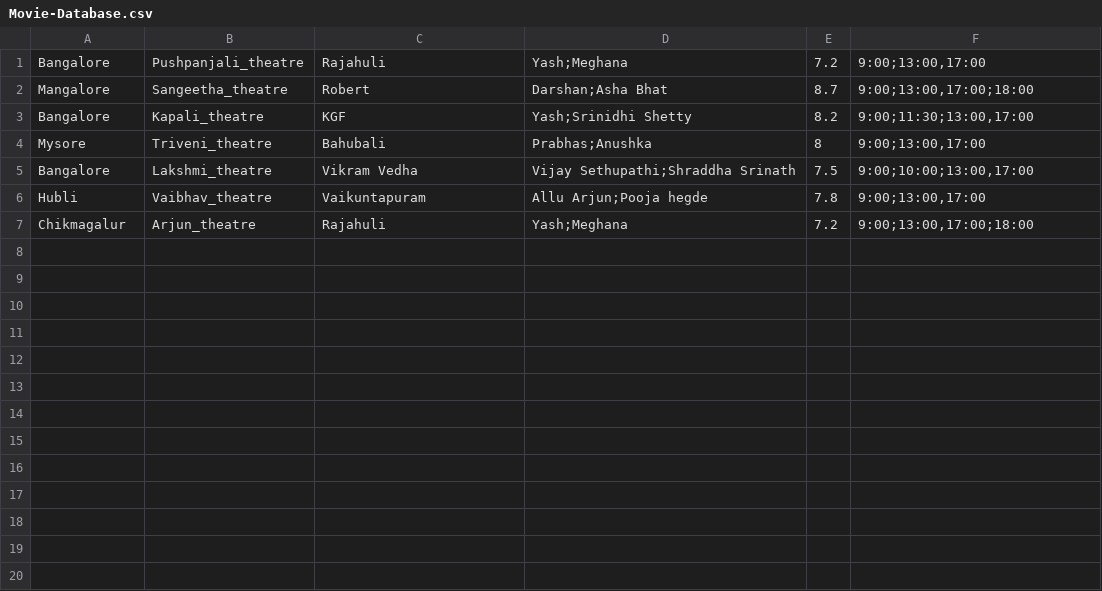
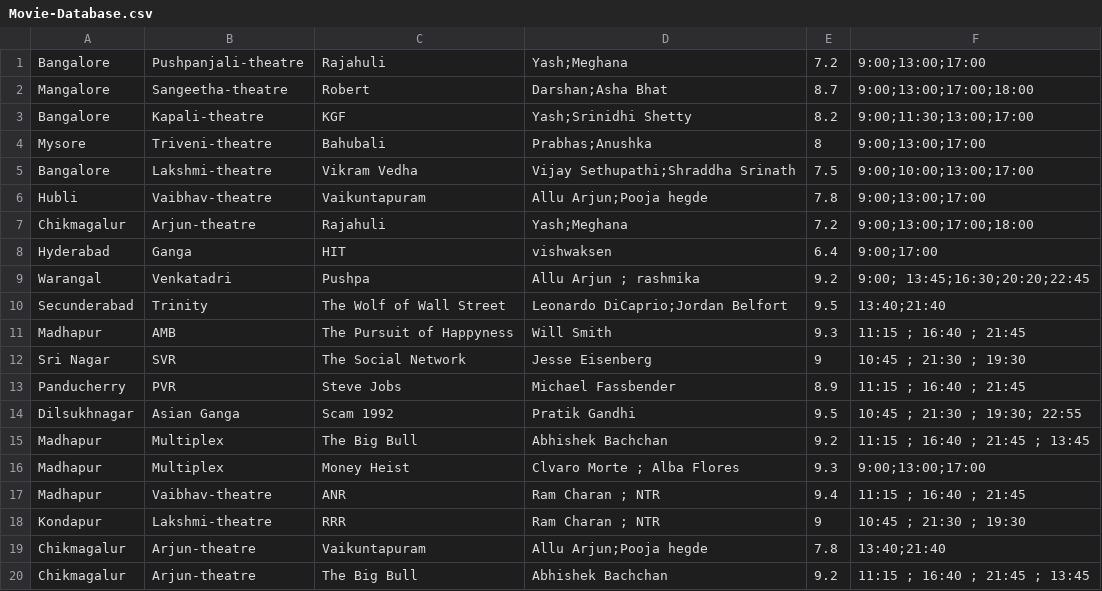
Before and after one commit to bharath-achar/Movie-Ticket-Booking-System-Challenge, a CSV file: Movie-Database.csv, drawn as a sheet.

Commit message:
Added multiple methods

```diff
--- a/Movie-Database.csv
+++ b/Movie-Database.csv
@@ -1,7 +1,20 @@
-Bangalore,Pushpanjali_theatre,Rajahuli,Yash;Meghana,7.2,"9:00;13:00,17:00"
-Mangalore,Sangeetha_theatre,Robert,Darshan;Asha Bhat,8.7,"9:00;13:00,17:00;18:00"
-Bangalore,Kapali_theatre,KGF,Yash;Srinidhi Shetty,8.2,"9:00;11:30;13:00,17:00"
-Mysore,Triveni_theatre,Bahubali,Prabhas;Anushka,8,"9:00;13:00,17:00"
-Bangalore,Lakshmi_theatre,Vikram Vedha,Vijay Sethupathi;Shraddha Srinath,7.5,"9:00;10:00;13:00,17:00"
-Hubli,Vaibhav_theatre,Vaikuntapuram,Allu Arjun;Pooja hegde,7.8,"9:00;13:00,17:00"
-Chikmagalur,Arjun_theatre,Rajahuli,Yash;Meghana,7.2,"9:00;13:00,17:00;18:00"
+Bangalore,Pushpanjali-theatre,Rajahuli,Yash;Meghana,7.2,9:00;13:00;17:00
+Mangalore,Sangeetha-theatre,Robert,Darshan;Asha Bhat,8.7,9:00;13:00;17:00;18:00
+Bangalore,Kapali-theatre,KGF,Yash;Srinidhi Shetty,8.2,9:00;11:30;13:00;17:00
+Mysore,Triveni-theatre,Bahubali,Prabhas;Anushka,8,9:00;13:00;17:00
+Bangalore,Lakshmi-theatre,Vikram Vedha,Vijay Sethupathi;Shraddha Srinath,7.5,9:00;10:00;13:00;17:00
+Hubli,Vaibhav-theatre,Vaikuntapuram,Allu Arjun;Pooja hegde,7.8,9:00;13:00;17:00
+Chikmagalur,Arjun-theatre,Rajahuli,Yash;Meghana,7.2,9:00;13:00;17:00;18:00
+Hyderabad,Ganga,HIT,vishwaksen,6.4,9:00;17:00
+Warangal,Venkatadri,Pushpa,Allu Arjun ; rashmika ,9.2,9:00; 13:45;16:30;20:20;22:45
+Secunderabad,Trinity,The Wolf of Wall Street,Leonardo DiCaprio;Jordan Belfort,9.5,13:40;21:40
+Madhapur,AMB,The Pursuit of Happyness,Will Smith,9.3,11:15 ; 16:40 ; 21:45
+Sri Nagar,SVR,The Social Network,Jesse Eisenberg,9,10:45 ; 21:30 ; 19:30
+Panducherry,PVR,Steve Jobs,Michael Fassbender,8.9,11:15 ; 16:40 ; 21:45
+Dilsukhnagar,Asian Ganga,Scam 1992,Pratik Gandhi,9.5,10:45 ; 21:30 ; 19:30; 22:55
+Madhapur,Multiplex,The Big Bull,Abhishek Bachchan,9.2,11:15 ; 16:40 ; 21:45 ; 13:45
+Madhapur,Multiplex,Money Heist,Clvaro Morte ; Alba Flores ,9.3,9:00;13:00;17:00
+Madhapur,Vaibhav-theatre,ANR,Ram Charan ; NTR,9.4,11:15 ; 16:40 ; 21:45
+Kondapur,Lakshmi-theatre,RRR,Ram Charan ; NTR,9,10:45 ; 21:30 ; 19:30
+Chikmagalur,Arjun-theatre,Vaikuntapuram,Allu Arjun;Pooja hegde,7.8,13:40;21:40
+Chikmagalur,Arjun-theatre,The Big Bull,Abhishek Bachchan,9.2,11:15 ; 16:40 ; 21:45 ; 13:45
```
Also changed, not shown: 22 other files.
